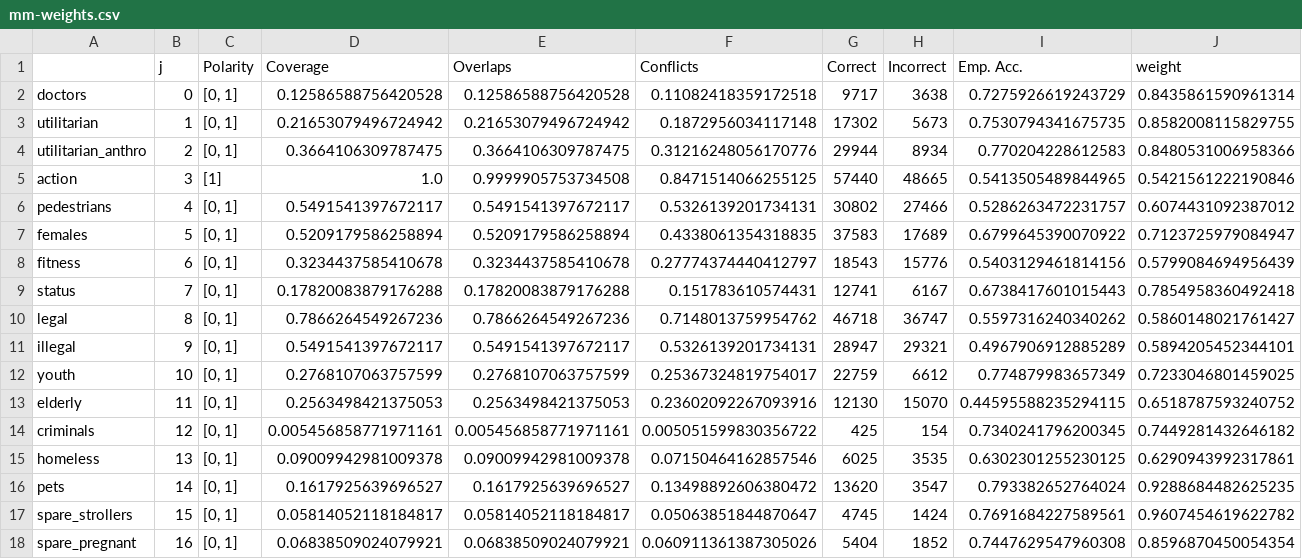
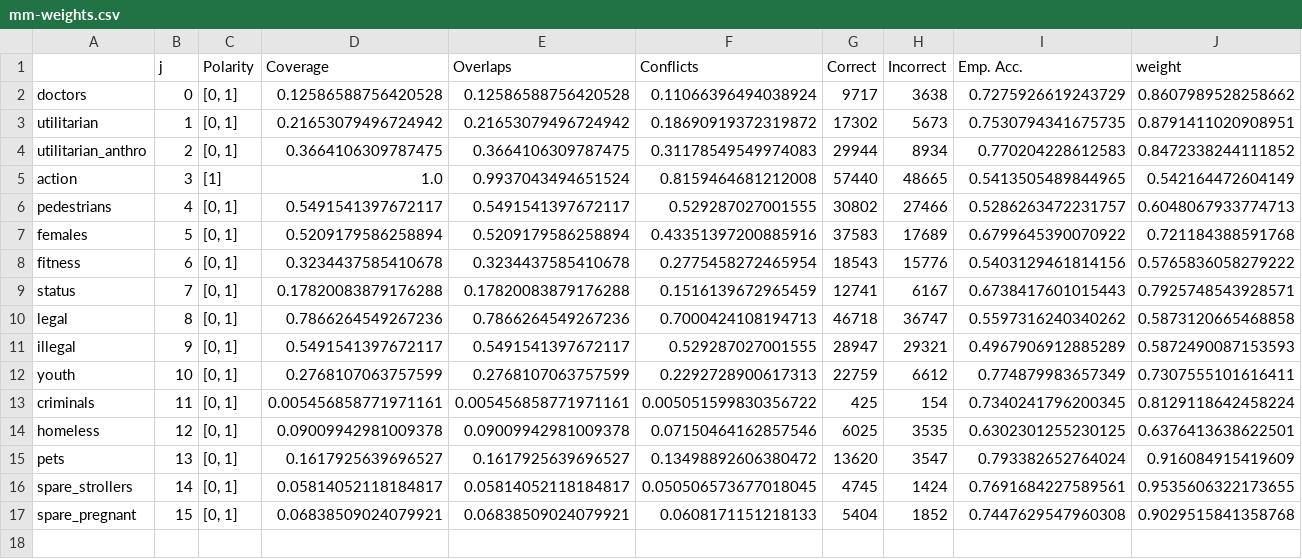
Before and after one commit to ryansteed/heuristic-moral-machine, a CSV file: figures/data/mm-weights.csv, drawn as a sheet.

```diff
--- a/figures/data/mm-weights.csv
+++ b/figures/data/mm-weights.csv
@@ -1,18 +1,17 @@
 ,j,Polarity,Coverage,Overlaps,Conflicts,Correct,Incorrect,Emp. Acc.,weight
-doctors,0,"[0, 1]",0.12586588756420528,0.12586588756420528,0.11082418359172518,9717,3638,0.7275926619243729,0.8435861590961314
-utilitarian,1,"[0, 1]",0.21653079496724942,0.21653079496724942,0.1872956034117148,17302,5673,0.7530794341675735,0.8582008115829755
-utilitarian_anthro,2,"[0, 1]",0.3664106309787475,0.3664106309787475,0.31216248056170776,29944,8934,0.770204228612583,0.8480531006958366
-action,3,[1],1.0,0.9999905753734508,0.8471514066255125,57440,48665,0.5413505489844965,0.5421561222190846
-pedestrians,4,"[0, 1]",0.5491541397672117,0.5491541397672117,0.5326139201734131,30802,27466,0.5286263472231757,0.6074431092387012
-females,5,"[0, 1]",0.5209179586258894,0.5209179586258894,0.4338061354318835,37583,17689,0.6799645390070922,0.7123725979084947
-fitness,6,"[0, 1]",0.3234437585410678,0.3234437585410678,0.27774374440412797,18543,15776,0.5403129461814156,0.5799084694956439
-status,7,"[0, 1]",0.17820083879176288,0.17820083879176288,0.151783610574431,12741,6167,0.6738417601015443,0.7854958360492418
-legal,8,"[0, 1]",0.7866264549267236,0.7866264549267236,0.7148013759954762,46718,36747,0.5597316240340262,0.5860148021761427
-illegal,9,"[0, 1]",0.5491541397672117,0.5491541397672117,0.5326139201734131,28947,29321,0.4967906912885289,0.5894205452344101
-youth,10,"[0, 1]",0.2768107063757599,0.2768107063757599,0.25367324819754017,22759,6612,0.774879983657349,0.7233046801459025
-elderly,11,"[0, 1]",0.2563498421375053,0.2563498421375053,0.23602092267093916,12130,15070,0.44595588235294115,0.6518787593240752
-criminals,12,"[0, 1]",0.005456858771971161,0.005456858771971161,0.005051599830356722,425,154,0.7340241796200345,0.7449281432646182
-homeless,13,"[0, 1]",0.09009942981009378,0.09009942981009378,0.07150464162857546,6025,3535,0.6302301255230125,0.6290943992317861
-pets,14,"[0, 1]",0.1617925639696527,0.1617925639696527,0.13498892606380472,13620,3547,0.793382652764024,0.9288684482625235
-spare_strollers,15,"[0, 1]",0.05814052118184817,0.05814052118184817,0.05063851844870647,4745,1424,0.7691684227589561,0.9607454619622782
-spare_pregnant,16,"[0, 1]",0.06838509024079921,0.06838509024079921,0.060911361387305026,5404,1852,0.7447629547960308,0.8596870450054354
+doctors,0,"[0, 1]",0.12586588756420528,0.12586588756420528,0.11066396494038924,9717,3638,0.7275926619243729,0.8607989528258662
+utilitarian,1,"[0, 1]",0.21653079496724942,0.21653079496724942,0.18690919372319872,17302,5673,0.7530794341675735,0.8791411020908951
+utilitarian_anthro,2,"[0, 1]",0.3664106309787475,0.3664106309787475,0.31178549549974083,29944,8934,0.770204228612583,0.8472338244111852
+action,3,[1],1.0,0.9937043494651524,0.8159464681212008,57440,48665,0.5413505489844965,0.542164472604149
+pedestrians,4,"[0, 1]",0.5491541397672117,0.5491541397672117,0.529287027001555,30802,27466,0.5286263472231757,0.6048067933774713
+females,5,"[0, 1]",0.5209179586258894,0.5209179586258894,0.43351397200885916,37583,17689,0.6799645390070922,0.721184388591768
+fitness,6,"[0, 1]",0.3234437585410678,0.3234437585410678,0.2775458272465954,18543,15776,0.5403129461814156,0.5765836058279222
+status,7,"[0, 1]",0.17820083879176288,0.17820083879176288,0.1516139672965459,12741,6167,0.6738417601015443,0.7925748543928571
+legal,8,"[0, 1]",0.7866264549267236,0.7866264549267236,0.7000424108194713,46718,36747,0.5597316240340262,0.5873120665468858
+illegal,9,"[0, 1]",0.5491541397672117,0.5491541397672117,0.529287027001555,28947,29321,0.4967906912885289,0.5872490087153593
+youth,10,"[0, 1]",0.2768107063757599,0.2768107063757599,0.2292728900617313,22759,6612,0.774879983657349,0.7307555101616411
+criminals,11,"[0, 1]",0.005456858771971161,0.005456858771971161,0.005051599830356722,425,154,0.7340241796200345,0.8129118642458224
+homeless,12,"[0, 1]",0.09009942981009378,0.09009942981009378,0.07150464162857546,6025,3535,0.6302301255230125,0.6376413638622501
+pets,13,"[0, 1]",0.1617925639696527,0.1617925639696527,0.13498892606380472,13620,3547,0.793382652764024,0.916084915419609
+spare_strollers,14,"[0, 1]",0.05814052118184817,0.05814052118184817,0.050506573677018045,4745,1424,0.7691684227589561,0.9535606322173655
+spare_pregnant,15,"[0, 1]",0.06838509024079921,0.06838509024079921,0.0608171151218133,5404,1852,0.7447629547960308,0.9029515841358768
```
Also changed, not shown: figures/data/freq_countries.csv, figures/data/lfanalysis.csv, 25 other files.
